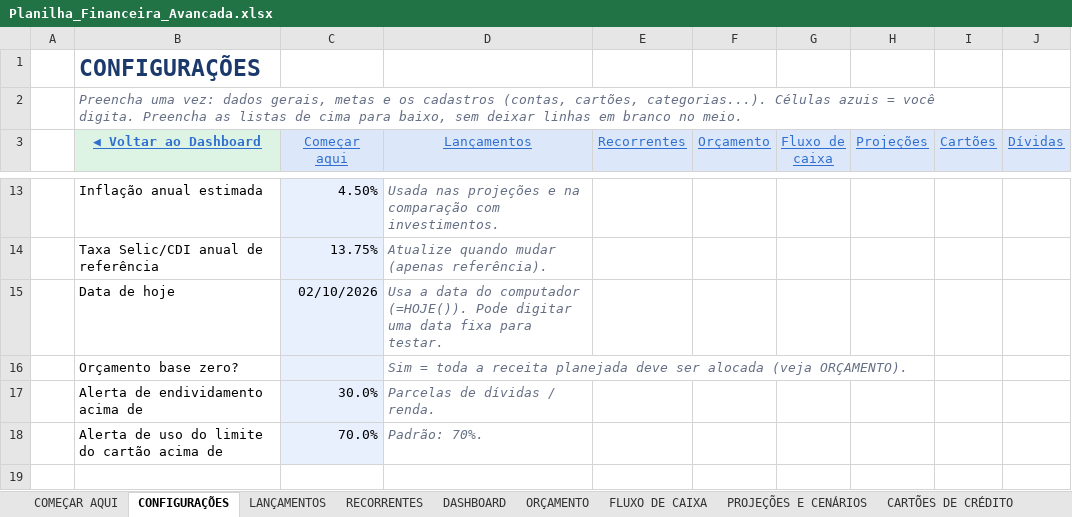
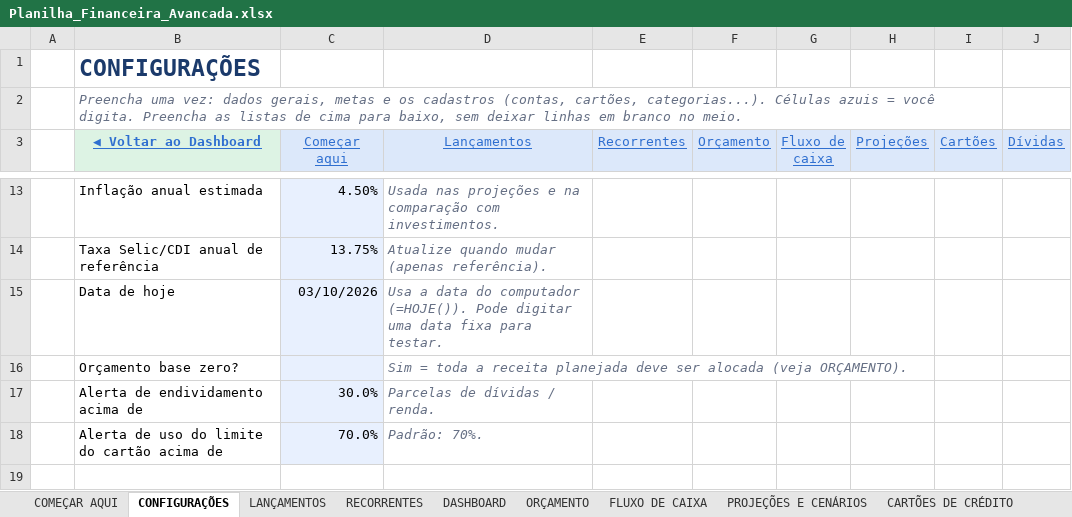
Before and after one commit to Gabitoprof/Planner-finance, an Excel workbook: Planilha_Financeira_Avancada.xlsx, sheet CONFIGURAÇÕES, drawn as a sheet; only a part is shown, gaps mark what is left out; values as stored, in another font and other column widths than the file's, no borders; the diff names each change by its address in the sheet, - before the commit and + after, or states it on an @@ line.

```diff
--- a/Planilha_Financeira_Avancada.xlsx (sheet CONFIGURAÇÕES)
+++ b/Planilha_Financeira_Avancada.xlsx (sheet CONFIGURAÇÕES)
-C15 (Começar aqui): 02/10/2026
+C15 (Começar aqui): 03/10/2026
```
Also changed, not shown: sheet INVESTIMENTOS, sheet CALENDÁRIO DE CONTAS, sheet BACKUP, formulas that keep their value, Planilha_Financeira_Avancada_LIMPA.xlsx, 3 other files.
